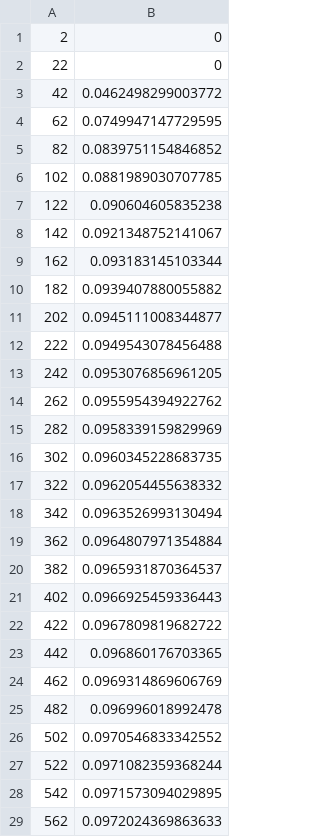
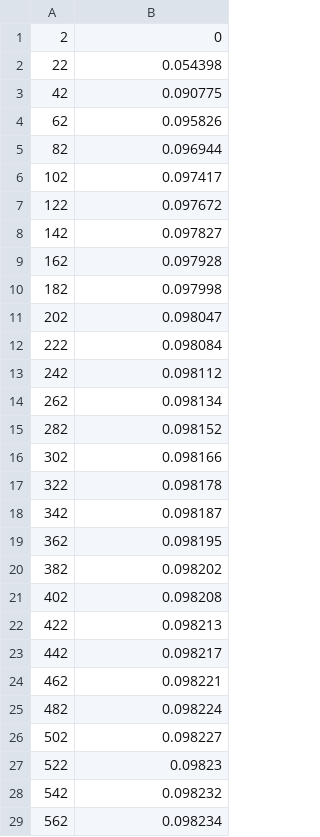
Before and after one commit to kalinkochnev/acc_fluidstability, a CSV file: Data/Convergence/floquet_convergence.csv, drawn as a sheet; only a part is shown; the diff covers the shown part only.

Commit message:
Fix the Floquet theory part

```diff
--- a/Data/Convergence/floquet_convergence.csv
+++ b/Data/Convergence/floquet_convergence.csv
@@ -1,29 +1,29 @@
 2,0
-22,0
-42,0.0462498299003772
-62,0.0749947147729595
-82,0.0839751154846852
-102,0.0881989030707785
-122,0.090604605835238
-142,0.0921348752141067
-162,0.093183145103344
-182,0.0939407880055882
-202,0.0945111008344877
-222,0.0949543078456488
-242,0.0953076856961205
-262,0.0955954394922762
-282,0.0958339159829969
-302,0.0960345228683735
-322,0.0962054455638332
-342,0.0963526993130494
-362,0.0964807971354884
-382,0.0965931870364537
-402,0.0966925459336443
-422,0.0967809819682722
-442,0.096860176703365
-462,0.0969314869606769
-482,0.096996018992478
-502,0.0970546833342552
-522,0.0971082359368244
-542,0.0971573094029895
-562,0.0972024369863633
+22,0.054398
+42,0.090775
+62,0.095826
+82,0.096944
+102,0.097417
+122,0.097672
+142,0.097827
+162,0.097928
+182,0.097998
+202,0.098047
+222,0.098084
+242,0.098112
+262,0.098134
+282,0.098152
+302,0.098166
+322,0.098178
+342,0.098187
+362,0.098195
+382,0.098202
+402,0.098208
+422,0.098213
+442,0.098217
+462,0.098221
+482,0.098224
+502,0.098227
+522,0.09823
+542,0.098232
+562,0.098234
```
Also changed, not shown: 71 edited cells elsewhere in this file, 2 other files.
